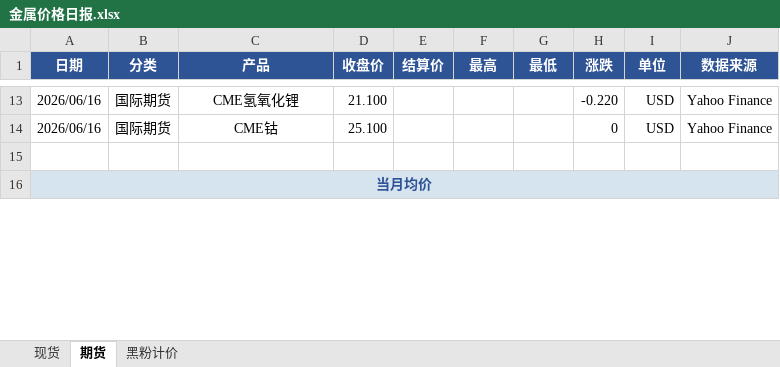
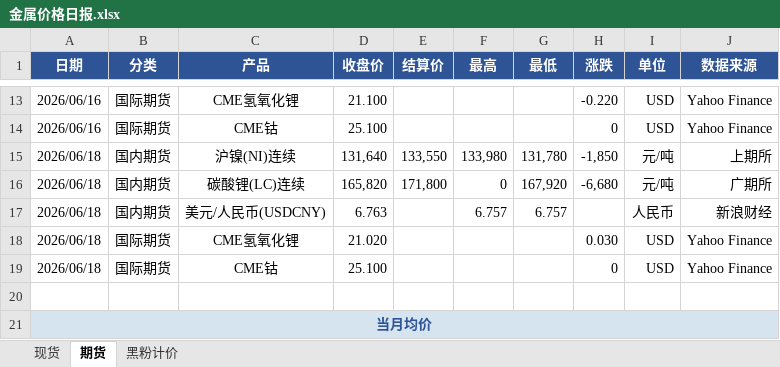
Before and after one commit to liushirong0423-sudo/metal-dashboard, an Excel workbook: 金属价格日报.xlsx, sheet 期货, drawn as a sheet; only a part is shown, gaps mark what is left out; values as stored, in another font and other column widths than the file's, no borders; the diff covers the shown part only; the diff names each change by its address in the sheet, - before the commit and + after, or states it on an @@ line.

```diff
--- a/金属价格日报.xlsx (sheet 期货)
+++ b/金属价格日报.xlsx (sheet 期货)
+row 15: 2026/06/18 | 国内期货 | 沪镍(NI)连续 | 131,640 | 133,550 | 133,980 | 131,780 | -1,850 | 元/吨 | 上期所
+row 16: 2026/06/18 | 国内期货 | 碳酸锂(LC)连续 | 165,820 | 171,800 | 0 | 167,920 | -6,680 | 元/吨 | 广期所
+row 17: 2026/06/18 | 国内期货 | 美元/人民币(USDCNY) | 6.763 |  | 6.757 | 6.757 |  | 人民币 | 新浪财经
+row 18: 2026/06/18 | 国际期货 | CME氢氧化锂 | 21.020 |  |  |  | 0.030 | USD | Yahoo Finance
+row 19: 2026/06/18 | 国际期货 | CME钴 | 25.100 |  |  |  | 0 | USD | Yahoo Finance
```
Also changed, not shown: 25 edited cells elsewhere in this sheet, sheet 现货, 1 other file.
